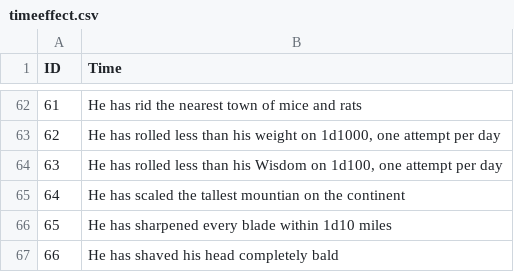
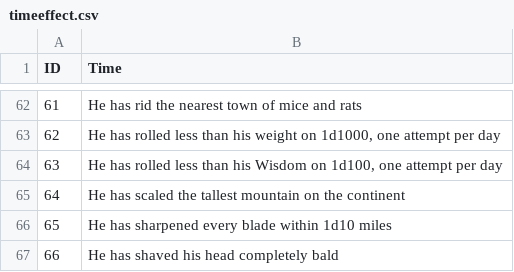
Before and after one commit to robert-sjoblom/chaos-burst, a CSV file: timeeffect.csv, drawn as a sheet; only a part is shown, gaps mark what is left out.

```diff
--- a/timeeffect.csv
+++ b/timeeffect.csv
@@ -64,3 +64,3 @@ ID,Time
 63,"He has rolled less than his Wisdom on 1d100, one attempt per day"
-64,He has scaled the tallest mountian on the continent
+64,He has scaled the tallest mountain on the continent
 65,He has sharpened every blade within 1d10 miles
```
Also changed, not shown: 5 other files.
